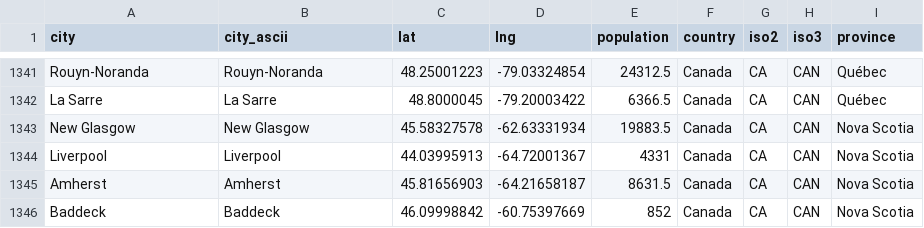
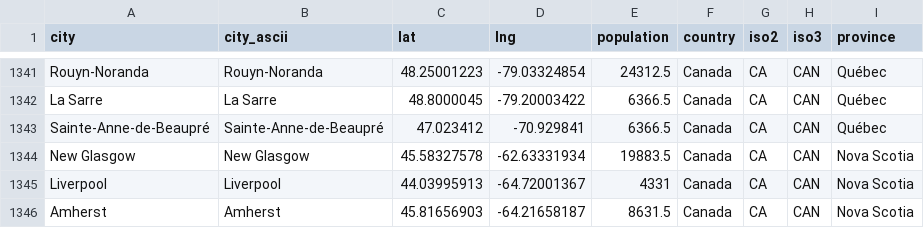
Before and after one commit to rodricar25/map-app, a CSV file: worldcities.csv, drawn as a sheet; only a part is shown, gaps mark what is left out; the shorter side is filled out with more unchanged rows.

Commit message:
Update worldcities.csv

```diff
--- a/worldcities.csv
+++ b/worldcities.csv
@@ -1342,2 +1342,3 @@ Rouyn-Noranda,Rouyn-Noranda,48.25001223,-79.03324854,24312.5,Canada,CA,CAN,Québ
 La Sarre,La Sarre,48.8000045,-79.20003422,6366.5,Canada,CA,CAN,Québec
+Sainte-Anne-de-Beaupré,Sainte-Anne-de-Beaupré,47.023412,-70.929841,6366.5,Canada,CA,CAN,Québec
 New Glasgow,New Glasgow,45.58327578,-62.63331934,19883.5,Canada,CA,CAN,Nova Scotia
```
